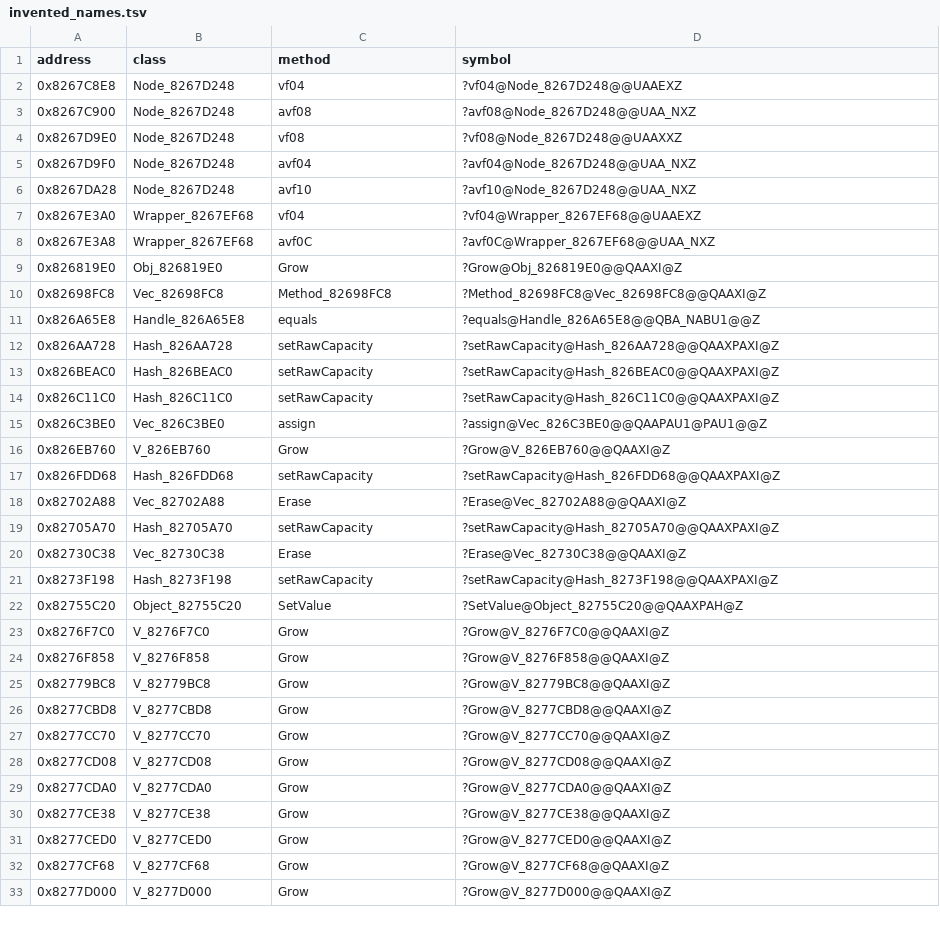
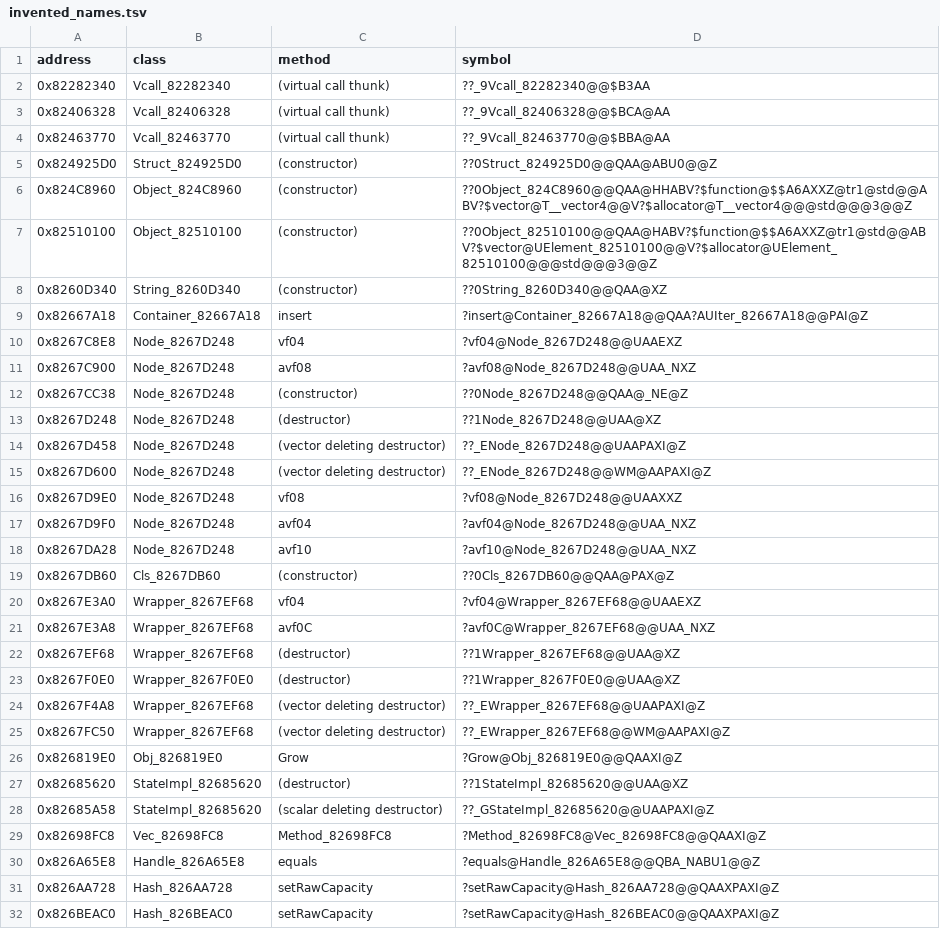
Before and after one commit to ZebulanStanphill/Kinect-Sports-Decomp, a TSV file: docs/invented_names.tsv, drawn as a sheet; only a part is shown; the shorter side is filled out with more unchanged rows.

```diff
--- a/docs/invented_names.tsv
+++ b/docs/invented_names.tsv
@@ -1,4 +1,16 @@
 address	class	method	symbol
+0x82282340	Vcall_82282340	(virtual call thunk)	??_9Vcall_82282340@@$B3AA
+0x82406328	Vcall_82406328	(virtual call thunk)	??_9Vcall_82406328@@$BCA@AA
+0x82463770	Vcall_82463770	(virtual call thunk)	??_9Vcall_82463770@@$BBA@AA
+0x824925D0	Struct_824925D0	(constructor)	??0Struct_824925D0@@QAA@ABU0@@Z
+0x824C8960	Object_824C8960	(constructor)	??0Object_824C8960@@QAA@HHABV?$function@$$A6AXXZ@tr1@std@@ABV?$vector@T__vector4@@V?$allocator@T__vector4@@@std@@@3@@Z
+0x82510100	Object_82510100	(constructor)	??0Object_82510100@@QAA@HABV?$function@$$A6AXXZ@tr1@std@@ABV?$vector@UElement_82510100@@V?$allocator@UElement_82510100@@@std@@@3@@Z
+0x8260D340	String_8260D340	(constructor)	??0String_8260D340@@QAA@XZ
+0x82667A18	Container_82667A18	insert	?insert@Container_82667A18@@QAA?AUIter_82667A18@@PAI@Z
 0x8267C8E8	Node_8267D248	vf04	?vf04@Node_8267D248@@UAAEXZ
 0x8267C900	Node_8267D248	avf08	?avf08@Node_8267D248@@UAA_NXZ
+0x8267CC38	Node_8267D248	(constructor)	??0Node_8267D248@@QAA@_NE@Z
+0x8267D248	Node_8267D248	(destructor)	??1Node_8267D248@@UAA@XZ
+0x8267D458	Node_8267D248	(vector deleting destructor)	??_ENode_8267D248@@UAAPAXI@Z
+0x8267D600	Node_8267D248	(vector deleting destructor)	??_ENode_8267D248@@WM@AAPAXI@Z
 0x8267D9E0	Node_8267D248	vf08	?vf08@Node_8267D248@@UAAXXZ
@@ -6,5 +18,12 @@ address	class	method	symbol
 0x8267DA28	Node_8267D248	avf10	?avf10@Node_8267D248@@UAA_NXZ
+0x8267DB60	Cls_8267DB60	(constructor)	??0Cls_8267DB60@@QAA@PAX@Z
 0x8267E3A0	Wrapper_8267EF68	vf04	?vf04@Wrapper_8267EF68@@UAAEXZ
 0x8267E3A8	Wrapper_8267EF68	avf0C	?avf0C@Wrapper_8267EF68@@UAA_NXZ
+0x8267EF68	Wrapper_8267EF68	(destructor)	??1Wrapper_8267EF68@@UAA@XZ
+0x8267F0E0	Wrapper_8267F0E0	(destructor)	??1Wrapper_8267F0E0@@UAA@XZ
+0x8267F4A8	Wrapper_8267EF68	(vector deleting destructor)	??_EWrapper_8267EF68@@UAAPAXI@Z
+0x8267FC50	Wrapper_8267EF68	(vector deleting destructor)	??_EWrapper_8267EF68@@WM@AAPAXI@Z
 0x826819E0	Obj_826819E0	Grow	?Grow@Obj_826819E0@@QAAXI@Z
+0x82685620	StateImpl_82685620	(destructor)	??1StateImpl_82685620@@UAA@XZ
+0x82685A58	StateImpl_82685620	(scalar deleting destructor)	??_GStateImpl_82685620@@UAAPAXI@Z
 0x82698FC8	Vec_82698FC8	Method_82698FC8	?Method_82698FC8@Vec_82698FC8@@QAAXI@Z
```
Also changed, not shown: 17 other files.
